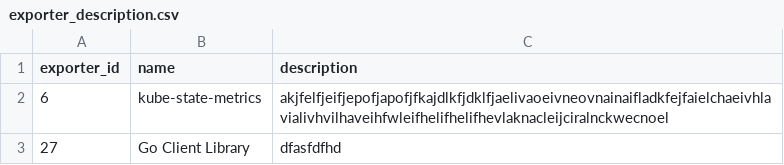
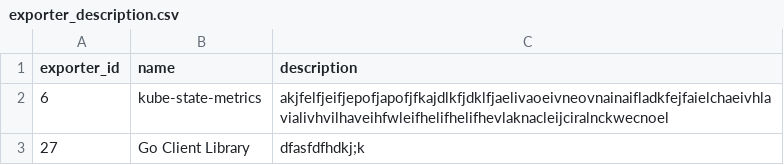
Before and after one commit to Exporterhubv5/exporterhub.io, a CSV file: contents/exporter_description.csv, drawn as a sheet.

Commit message:
Go Client Library description update

```diff
--- a/contents/exporter_description.csv
+++ b/contents/exporter_description.csv
@@ -2,2 +2,2 @@
 "6","kube-state-metrics","akjfelfjeifjepofjapofjfkajdlkfjdklfjaelivaoeivneovnainaifladkfejfaielchaeivhlavialivhvilhaveihfwleifhelifhelifhevlaknacleijciralnckwecnoel"
-"27","Go Client Library","dfasfdfhd"
+"27","Go Client Library","dfasfdfhdkj;k"
```
